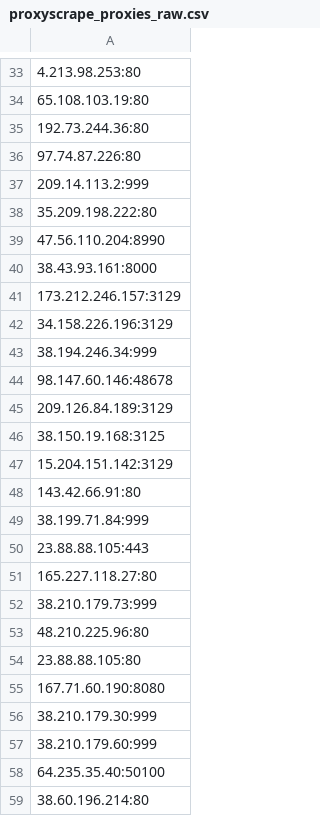
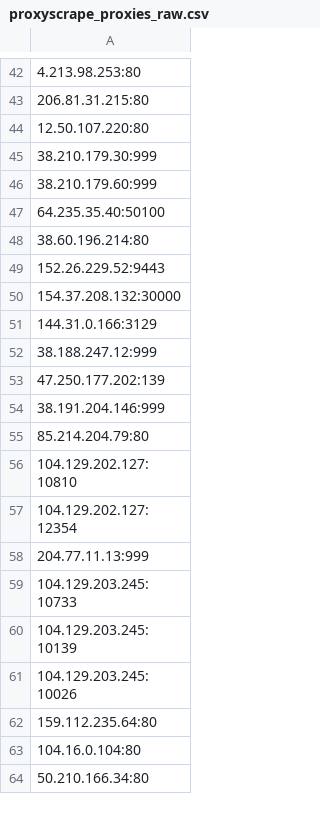
Before and after one commit to yassirusa/awesome-lists, a CSV file: Lists/PROXY/proxyscrape.com/proxyscrape_proxies_raw.csv, drawn as a sheet; only a part is shown, gaps mark what is left out; the shorter side is filled out with more unchanged rows; the diff covers the shown part only.

```diff
--- a/Lists/PROXY/proxyscrape.com/proxyscrape_proxies_raw.csv
+++ b/Lists/PROXY/proxyscrape.com/proxyscrape_proxies_raw.csv
@@ -33,24 +42,4 @@
 4.213.98.253:80
-65.108.103.19:80
-192.73.244.36:80
-97.74.87.226:80
-209.14.113.2:999
-35.209.198.222:80
-47.56.110.204:8990
-38.43.93.161:8000
-173.212.246.157:3129
-34.158.226.196:3129
-38.194.246.34:999
-98.147.60.146:48678
-209.126.84.189:3129
-38.150.19.168:3125
-15.204.151.142:3129
-143.42.66.91:80
-38.199.71.84:999
-23.88.88.105:443
-165.227.118.27:80
-38.210.179.73:999
-48.210.225.96:80
-23.88.88.105:80
-167.71.60.190:8080
+206.81.31.215:80
+12.50.107.220:80
 38.210.179.30:999
```
Also changed, not shown: 16 added rows, 13 removed rows, 14 moved rows and 3 edited cells elsewhere in this file.
